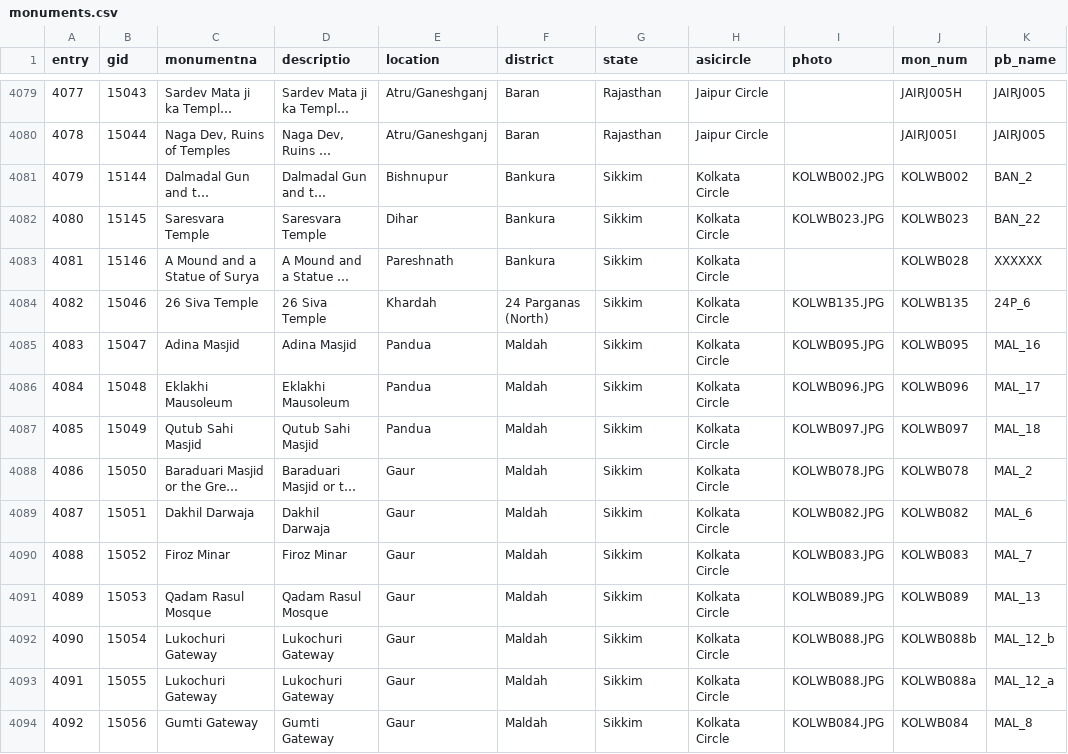
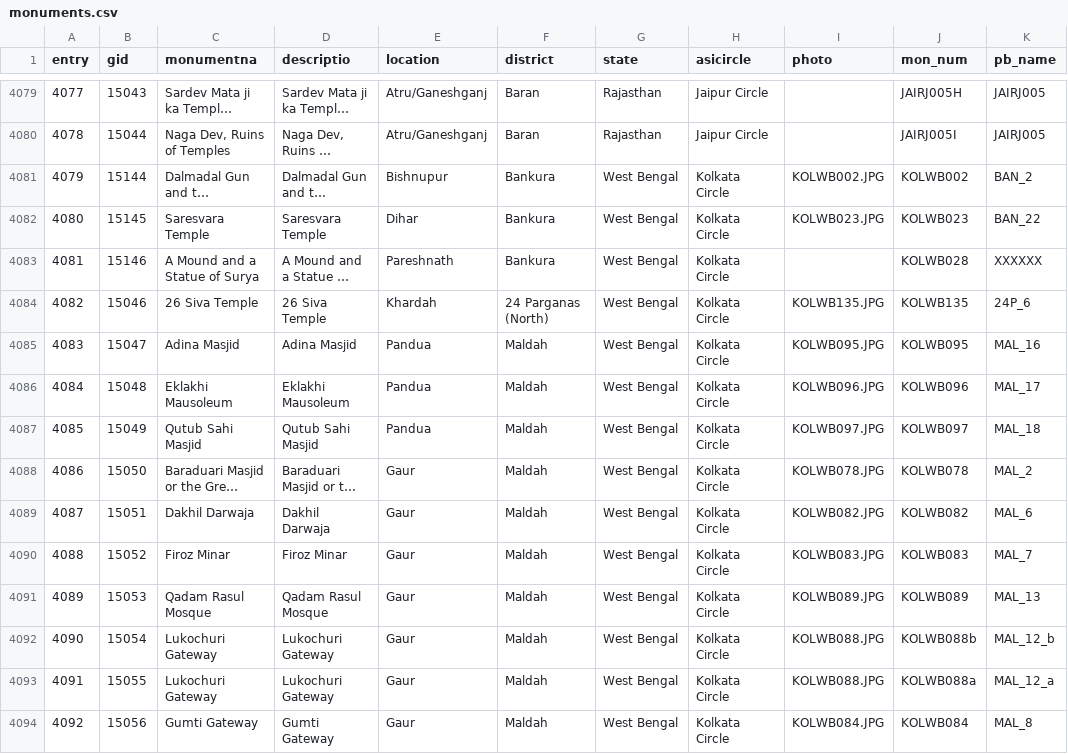
Before and after one commit to prachatos/asi-wikidata, a CSV file: monuments.csv, drawn as a sheet; only a part is shown, gaps mark what is left out; long unchanged cells end in …; the diff covers the shown part only; the diff names each change by its address in the sheet, - before the commit and + after, or states it on an @@ line.

Commit message:
Fix errors in Bhuvan's data

```diff
--- a/monuments.csv
+++ b/monuments.csv
-G4081:G4094 (state): Sikkim
+G4081:G4094 (state): West Bengal
```
Also changed, not shown: 131 edited cells elsewhere in this file, monuments_min.csv.
